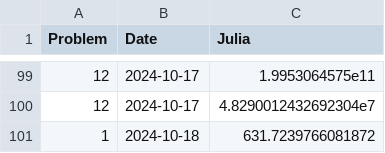
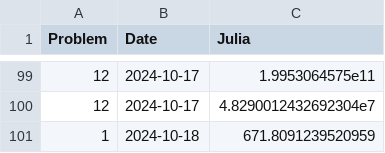
Before and after one commit to Brinkhuis/Euler, a CSV file: julia/benchmarks_jl.csv, drawn as a sheet; only a part is shown, gaps mark what is left out.

```diff
--- a/julia/benchmarks_jl.csv
+++ b/julia/benchmarks_jl.csv
@@ -100,2 +100,2 @@ Problem,Date,Julia
 12,2024-10-17,4.8290012432692304e7
-1,2024-10-18,631.7239766081872
+1,2024-10-18,671.8091239520959
```
Also changed, not shown: python/benchmarks_py.csv, 2 other files.
